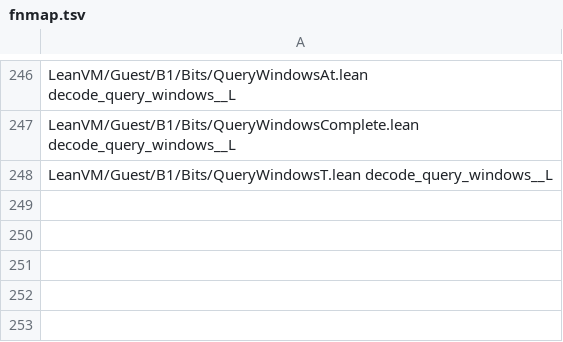
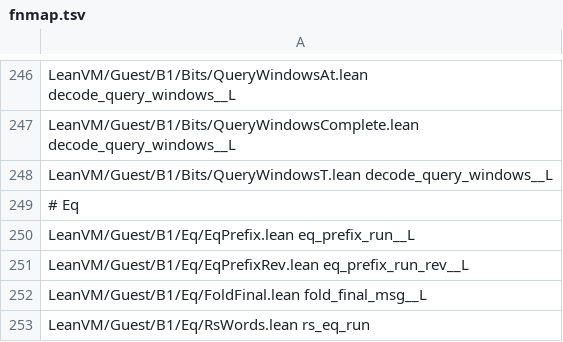
Before and after one commit to leanEthereum/leanVM, a TSV file: formal/lean_vm/scripts/val-names/fnmap.tsv, drawn as a sheet; only a part is shown, gaps mark what is left out; the diff names each change by its address in the sheet, - before the commit and + after, or states it on an @@ line.

```diff
--- a/formal/lean_vm/scripts/val-names/fnmap.tsv
+++ b/formal/lean_vm/scripts/val-names/fnmap.tsv
+row 249: # Eq
+row 250: LeanVM/Guest/B1/Eq/EqPrefix.lean eq_prefix_run__L
+row 251: LeanVM/Guest/B1/Eq/EqPrefixRev.lean eq_prefix_run_rev__L
+row 252: LeanVM/Guest/B1/Eq/FoldFinal.lean fold_final_msg__L
+row 253: LeanVM/Guest/B1/Eq/RsWords.lean rs_eq_run
```
Also changed, not shown: 6 other files.
